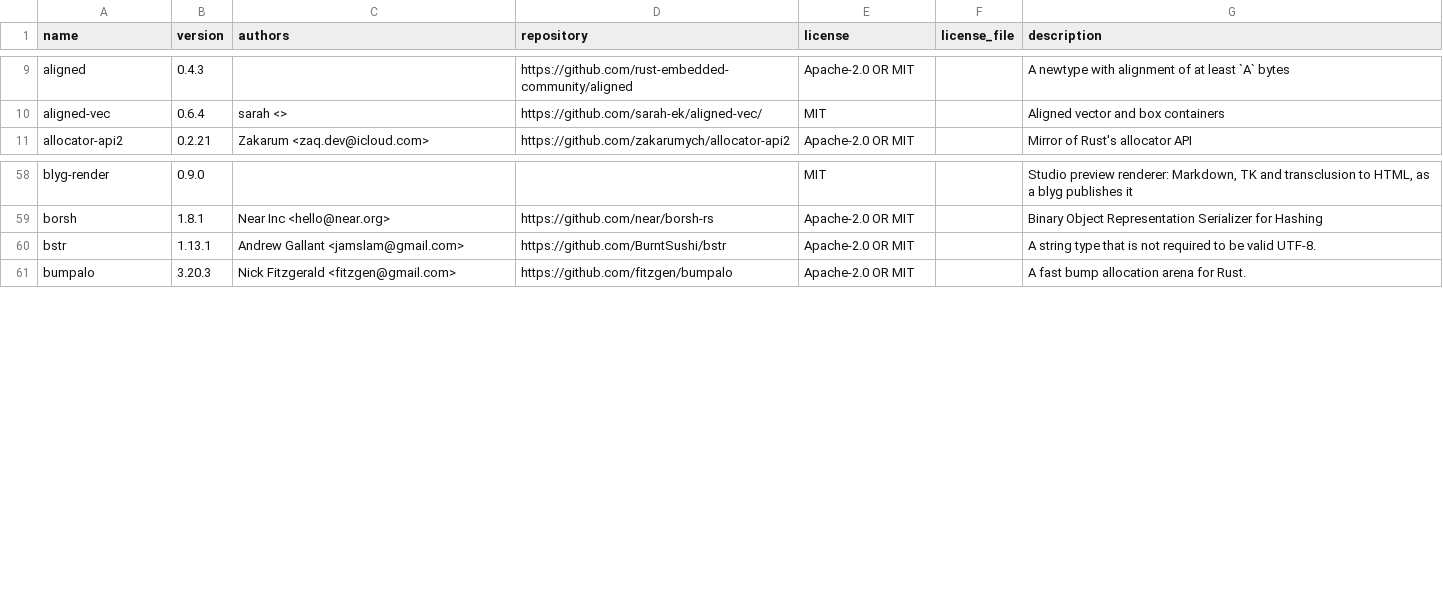
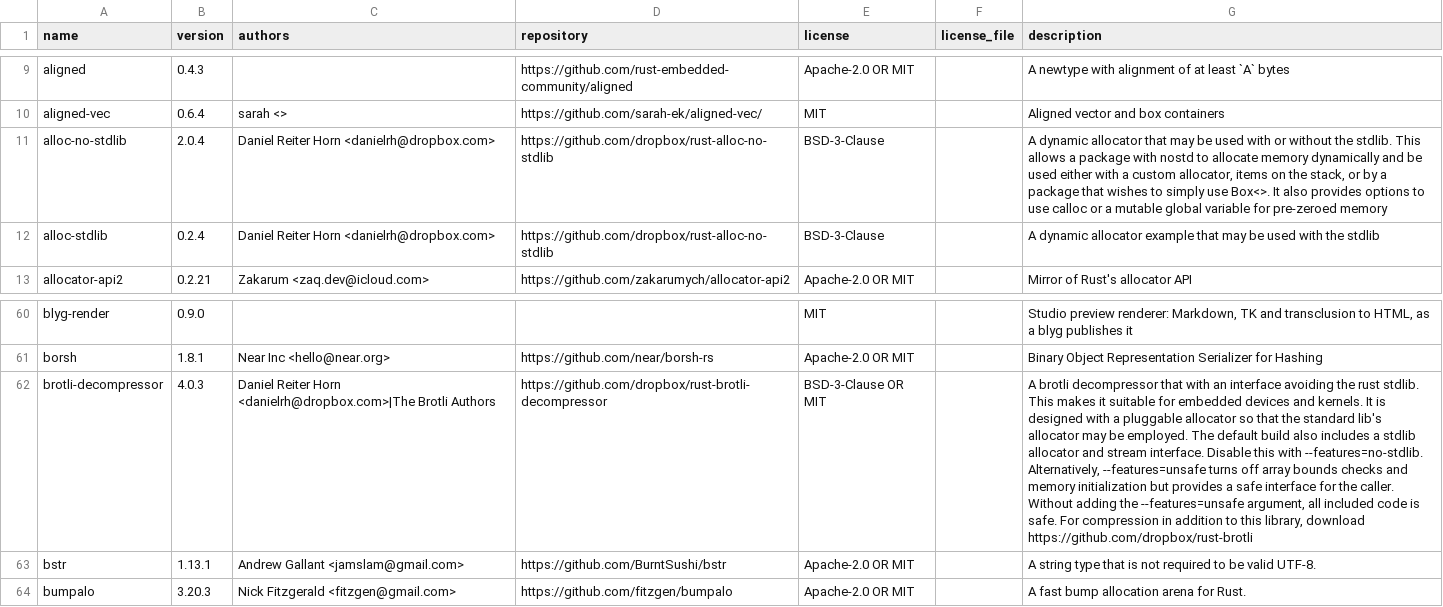
Before and after one commit to aneeshsathe/blygger-desktop, a TSV file: packaging/rust-dependencies.tsv, drawn as a sheet; only a part is shown, gaps mark what is left out; the diff names each change by its address in the sheet, - before the commit and + after, or states it on an @@ line.

```diff
--- a/packaging/rust-dependencies.tsv
+++ b/packaging/rust-dependencies.tsv
+row 11: alloc-no-stdlib | 2.0.4 | Daniel Reiter Horn <danielrh@dropbox.com> | https://github.com/dropbox/rust-alloc-no-stdlib | BSD-3-Clause |  | A dynamic allocator that may be used with or without the stdlib. This allows a package with nostd to allocate memory dynamically and be used either with a custom allocator, items on the stack, or by a package that wishes to simply use Box<>. It also provides options to use calloc or a mutable global variable for pre-zeroed memory
+row 12: alloc-stdlib | 0.2.4 | Daniel Reiter Horn <danielrh@dropbox.com> | https://github.com/dropbox/rust-alloc-no-stdlib | BSD-3-Clause |  | A dynamic allocator example that may be used with the stdlib
+row 62: brotli-decompressor | 4.0.3 | Daniel Reiter Horn <danielrh@dropbox.com>|The Brotli Authors | https://github.com/dropbox/rust-brotli-decompressor | BSD-3-Clause OR MIT |  | A brotli decompressor that with an interface avoiding the rust stdlib. This makes it suitable for embedded devices and kernels. It is designed with a pluggable allocator so that the standard lib's allocator may be employed. The default build also includes a stdlib allocator and stream interface. Disable this with --features=no-stdlib. Alternatively, --features=unsafe turns off array bounds checks and memory initialization but provides a safe interface for the caller. Without adding the --features=unsafe argument, all included code is safe. For compression in addition to this library, download https://github.com/dropbox/rust-brotli
```
Also changed, not shown: 12 other files.
